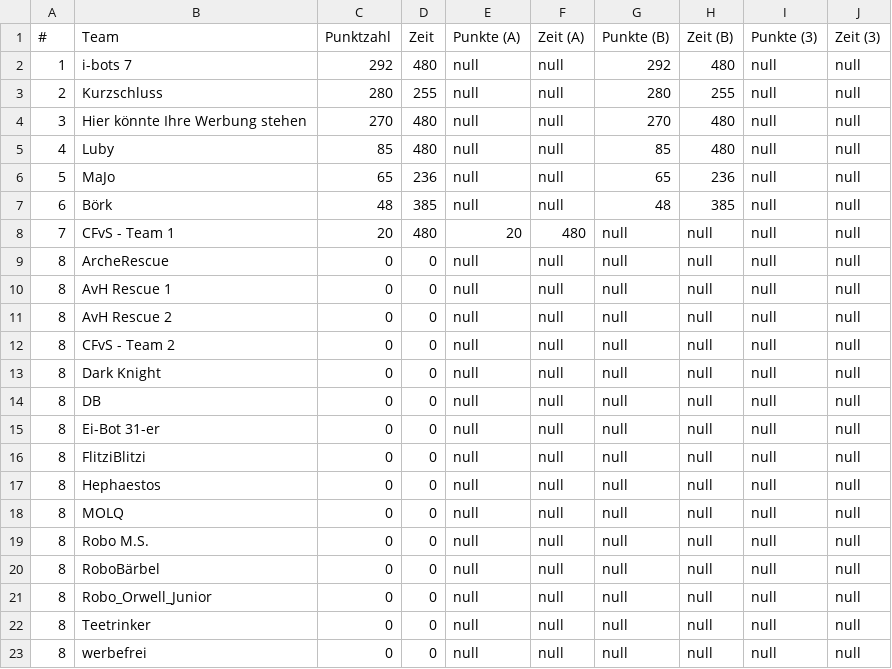
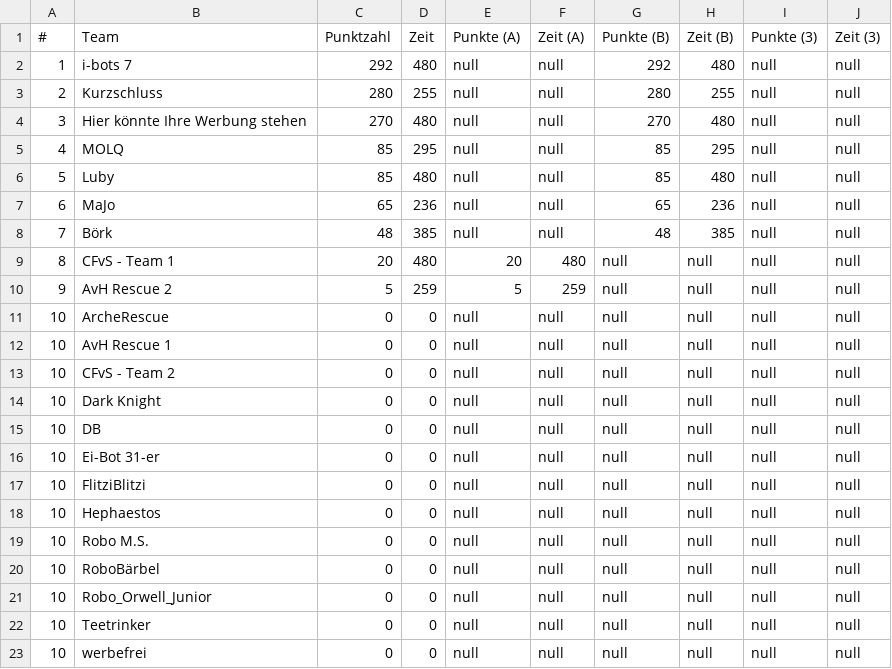
Before and after one commit to rcjberlin/evaluation, a CSV file: results/standingsEntry.csv, drawn as a sheet.

```diff
--- a/results/standingsEntry.csv
+++ b/results/standingsEntry.csv
@@ -4,20 +4,20 @@
 "3";"Hier könnte Ihre Werbung stehen";"270";"480";"null";"null";"270";"480";"null";"null"
-"4";"Luby";"85";"480";"null";"null";"85";"480";"null";"null"
-"5";"MaJo";"65";"236";"null";"null";"65";"236";"null";"null"
-"6";"Börk";"48";"385";"null";"null";"48";"385";"null";"null"
-"7";"CFvS - Team 1";"20";"480";"20";"480";"null";"null";"null";"null"
-"8";"ArcheRescue";"0";"0";"null";"null";"null";"null";"null";"null"
-"8";"AvH Rescue 1";"0";"0";"null";"null";"null";"null";"null";"null"
-"8";"AvH Rescue 2";"0";"0";"null";"null";"null";"null";"null";"null"
-"8";"CFvS - Team 2";"0";"0";"null";"null";"null";"null";"null";"null"
-"8";"Dark Knight";"0";"0";"null";"null";"null";"null";"null";"null"
-"8";"DB";"0";"0";"null";"null";"null";"null";"null";"null"
-"8";"Ei-Bot 31-er";"0";"0";"null";"null";"null";"null";"null";"null"
-"8";"FlitziBlitzi";"0";"0";"null";"null";"null";"null";"null";"null"
-"8";"Hephaestos";"0";"0";"null";"null";"null";"null";"null";"null"
-"8";"MOLQ";"0";"0";"null";"null";"null";"null";"null";"null"
-"8";"Robo M.S.";"0";"0";"null";"null";"null";"null";"null";"null"
-"8";"RoboBärbel";"0";"0";"null";"null";"null";"null";"null";"null"
-"8";"Robo_Orwell_Junior";"0";"0";"null";"null";"null";"null";"null";"null"
-"8";"Teetrinker";"0";"0";"null";"null";"null";"null";"null";"null"
-"8";"werbefrei";"0";"0";"null";"null";"null";"null";"null";"null"
+"4";"MOLQ";"85";"295";"null";"null";"85";"295";"null";"null"
+"5";"Luby";"85";"480";"null";"null";"85";"480";"null";"null"
+"6";"MaJo";"65";"236";"null";"null";"65";"236";"null";"null"
+"7";"Börk";"48";"385";"null";"null";"48";"385";"null";"null"
+"8";"CFvS - Team 1";"20";"480";"20";"480";"null";"null";"null";"null"
+"9";"AvH Rescue 2";"5";"259";"5";"259";"null";"null";"null";"null"
+"10";"ArcheRescue";"0";"0";"null";"null";"null";"null";"null";"null"
+"10";"AvH Rescue 1";"0";"0";"null";"null";"null";"null";"null";"null"
+"10";"CFvS - Team 2";"0";"0";"null";"null";"null";"null";"null";"null"
+"10";"Dark Knight";"0";"0";"null";"null";"null";"null";"null";"null"
+"10";"DB";"0";"0";"null";"null";"null";"null";"null";"null"
+"10";"Ei-Bot 31-er";"0";"0";"null";"null";"null";"null";"null";"null"
+"10";"FlitziBlitzi";"0";"0";"null";"null";"null";"null";"null";"null"
+"10";"Hephaestos";"0";"0";"null";"null";"null";"null";"null";"null"
+"10";"Robo M.S.";"0";"0";"null";"null";"null";"null";"null";"null"
+"10";"RoboBärbel";"0";"0";"null";"null";"null";"null";"null";"null"
+"10";"Robo_Orwell_Junior";"0";"0";"null";"null";"null";"null";"null";"null"
+"10";"Teetrinker";"0";"0";"null";"null";"null";"null";"null";"null"
+"10";"werbefrei";"0";"0";"null";"null";"null";"null";"null";"null"
```
Also changed, not shown: results/standingsLine.csv, 3 other files.
